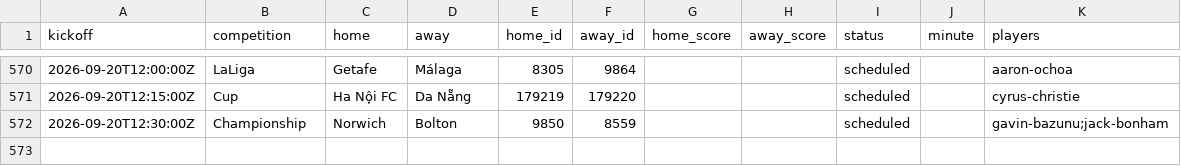
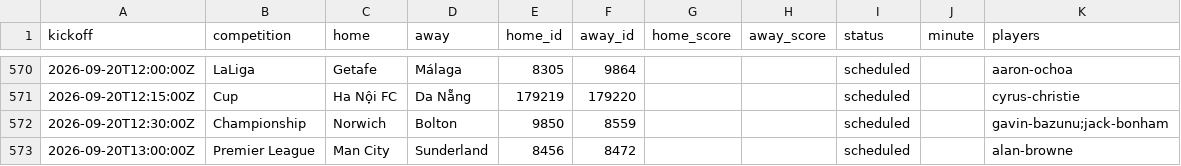
Before and after one commit to JustPatrickG/footballers.ie, a CSV file: data/api/matches.csv, drawn as a sheet; only a part is shown, gaps mark what is left out.

```diff
--- a/data/api/matches.csv
+++ b/data/api/matches.csv
@@ -572 +572,2 @@ kickoff,competition,home,away,home_id,away_id,home_score,away_score,status,minut
 2026-09-20T12:30:00Z,Championship,Norwich,Bolton,9850,8559,,,scheduled,,gavin-bazunu;jack-bonham
+2026-09-20T13:00:00Z,Premier League,Man City,Sunderland,8456,8472,,,scheduled,,alan-browne
```
Also changed, not shown: data/api/club_ids.csv, data/api/lineups.csv, 2 other files.
